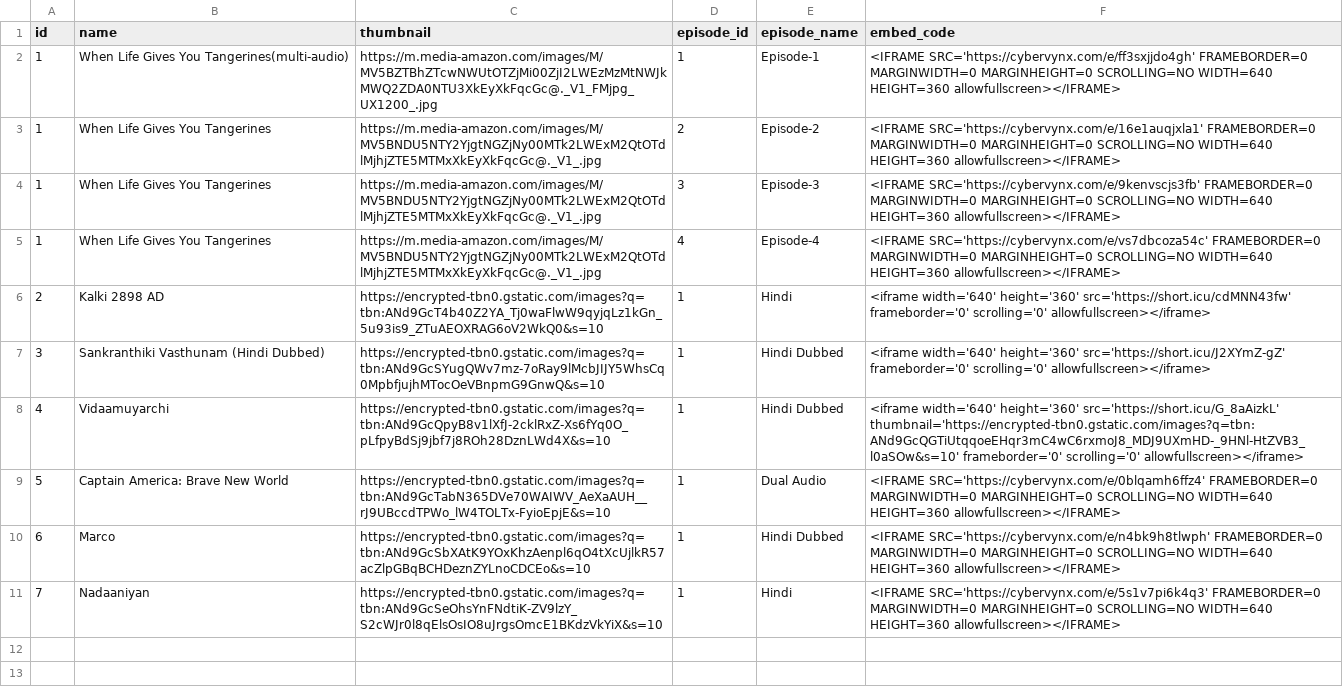
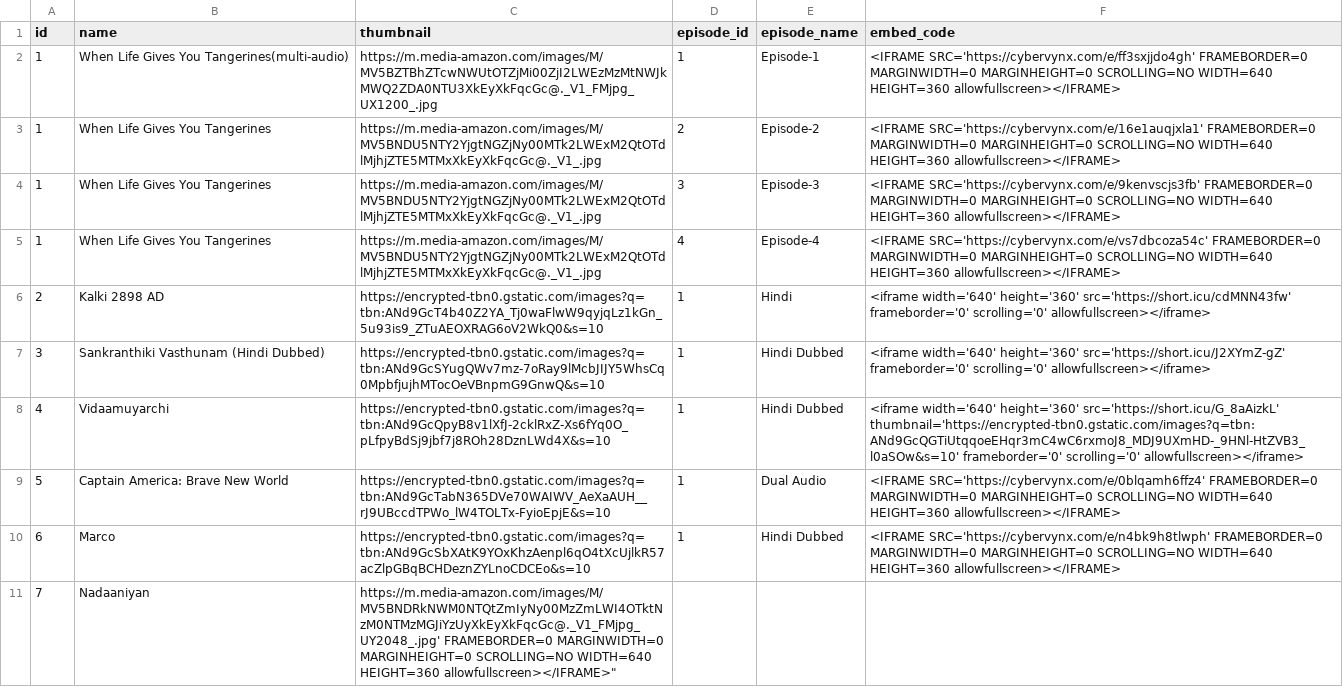
Before and after one commit to Sarker5523/My-Playlists, a CSV file: tv_series.csv, drawn as a sheet.

Commit message:
Update tv_series.csv

```diff
--- a/tv_series.csv
+++ b/tv_series.csv
@@ -10,2 +10,2 @@ id,name,thumbnail,episode_id,episode_name,embed_code
 6,Marco,https://encrypted-tbn0.gstatic.com/images?q=tbn:ANd9GcSbXAtK9YOxKhzAenpl6qO4tXcUjlkR57acZlpGBqBCHDeznZYLnoCDCEo&s=10,1,Hindi Dubbed,"<IFRAME SRC='https://cybervynx.com/e/n4bk9h8tlwph' FRAMEBORDER=0 MARGINWIDTH=0 MARGINHEIGHT=0 SCROLLING=NO WIDTH=640 HEIGHT=360 allowfullscreen></IFRAME>"
-7,Nadaaniyan,https://encrypted-tbn0.gstatic.com/images?q=tbn:ANd9GcSeOhsYnFNdtiK-ZV9lzY_S2cWJr0l8qElsOsIO8uJrgsOmcE1BKdzVkYiX&s=10,1,Hindi,"<IFRAME SRC='https://cybervynx.com/e/5s1v7pi6k4q3' FRAMEBORDER=0 MARGINWIDTH=0 MARGINHEIGHT=0 SCROLLING=NO WIDTH=640 HEIGHT=360 allowfullscreen></IFRAME>"
+7,Nadaaniyan,https://m.media-amazon.com/images/M/MV5BNDRkNWM0NTQtZmIyNy00MzZmLWI4OTktNzM0NTMzMGJiYzUyXkEyXkFqcGc@._V1_FMjpg_UY2048_.jpg' FRAMEBORDER=0 MARGINWIDTH=0 MARGINHEIGHT=0 SCROLLING=NO WIDTH=640 HEIGHT=360 allowfullscreen></IFRAME>"
```
